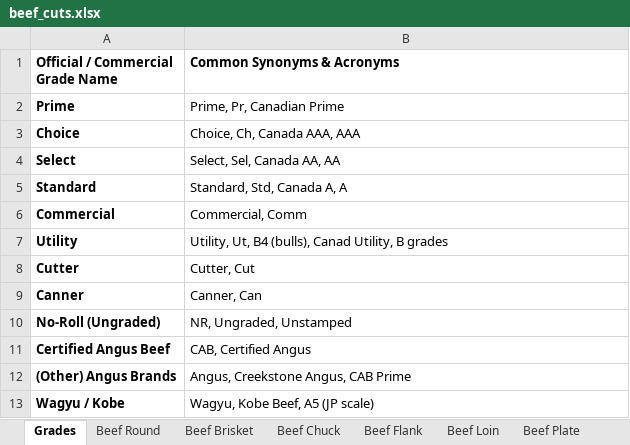
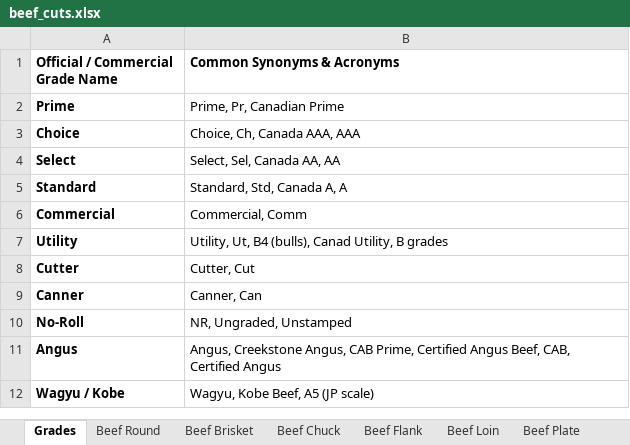
Before and after one commit to billenewman4/Cluster_AI, an Excel workbook: data/incoming/beef_cuts.xlsx, sheet Grades, drawn as a sheet; values as stored, in another font and other column widths than the file's, no borders; removed rows and columns are numbered as before the commit, all else as after; the diff names each change by its address in the sheet, - before the commit and + after, or states it on an @@ line.

```diff
--- a/data/incoming/beef_cuts.xlsx (sheet Grades)
+++ b/data/incoming/beef_cuts.xlsx (sheet Grades)
-A10 (Official / Commercial Grade Name): No-Roll (Ungraded)
+A10 (Official / Commercial Grade Name): No-Roll
-row 11: Certified Angus Beef | CAB, Certified Angus
-row 12: (Other) Angus Brands | Angus, Creekstone Angus, CAB Prime
+row 11: Angus | Angus, Creekstone Angus, CAB Prime, Certified Angus Beef, CAB, Certified Angus
```
Also changed, not shown: sheet Beef Chuck, 35 other files.
